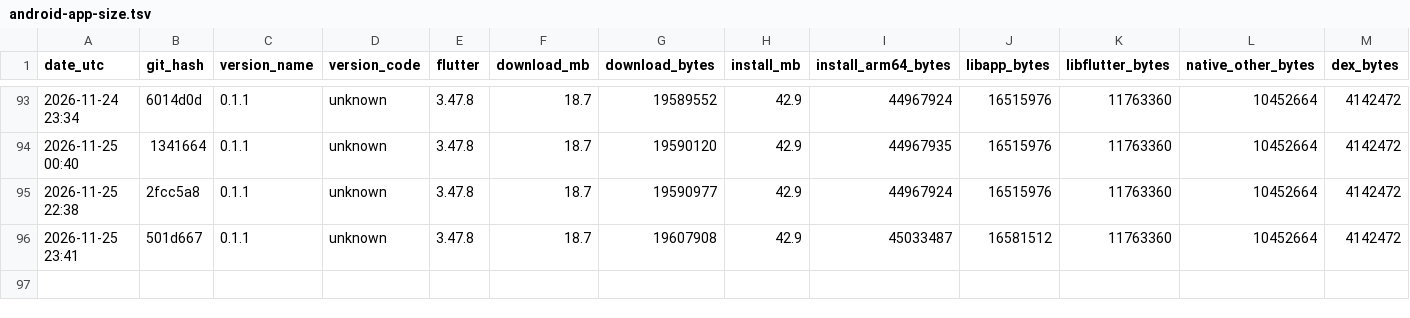
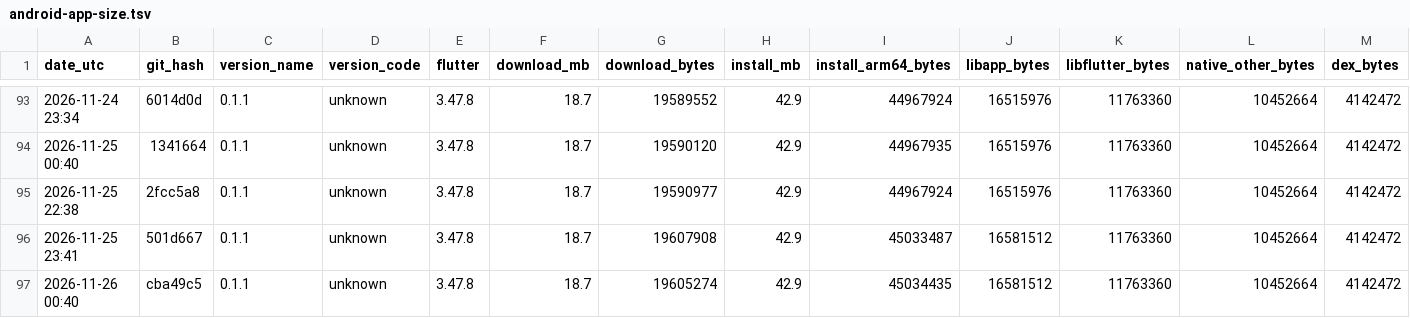
Before and after one commit to guettli/sharedinbox, a TSV file: android-app-size.tsv, drawn as a sheet; only a part is shown, gaps mark what is left out; rows hold the shown columns only; the diff names each change by its address in the sheet, - before the commit and + after, or states it on an @@ line.

```diff
--- a/android-app-size.tsv
+++ b/android-app-size.tsv
+row 97: 2026-11-26 00:40 | cba49c5 | 0.1.1 | unknown | 3.47.8 | 18.7 | 19605274 | 42.9 | 45034435 | 16581512 | 11763360 | 10452664 | 4142472
```
